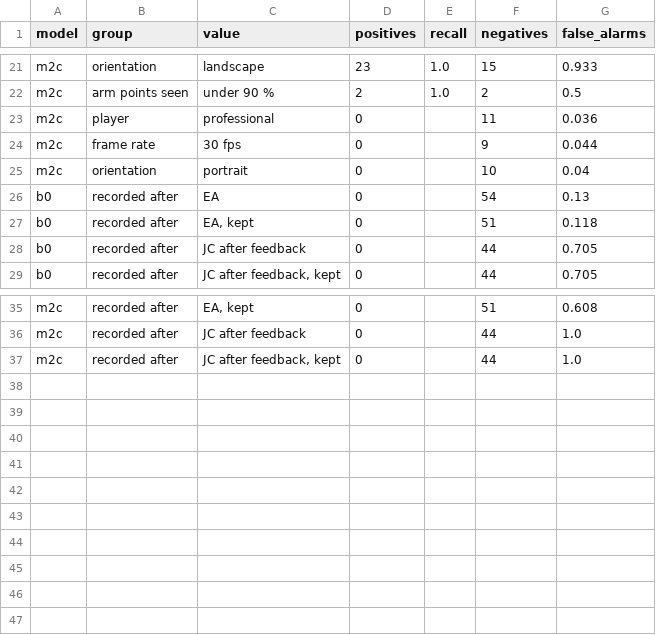
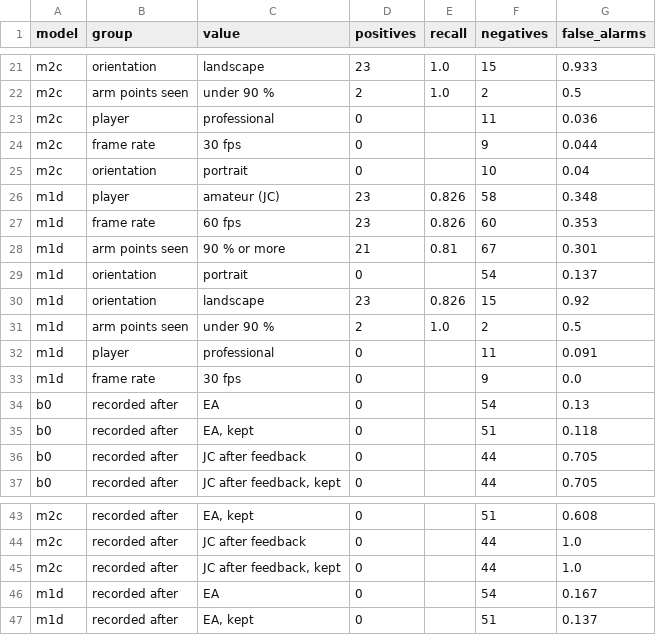
Before and after one commit to erneram/tennis-ai, a CSV file: experiments/serve/bias.csv, drawn as a sheet; only a part is shown, gaps mark what is left out.

Commit message:
feat(eval): M1d in the value and bias checks

```diff
--- a/experiments/serve/bias.csv
+++ b/experiments/serve/bias.csv
@@ -25,2 +25,10 @@ m2c,frame rate,30 fps,0,,9,0.044
 m2c,orientation,portrait,0,,10,0.04
+m1d,player,amateur (JC),23,0.826,58,0.348
+m1d,frame rate,60 fps,23,0.826,60,0.353
+m1d,arm points seen,90 % or more,21,0.81,67,0.301
+m1d,orientation,portrait,0,,54,0.137
+m1d,orientation,landscape,23,0.826,15,0.92
+m1d,arm points seen,under 90 %,2,1.0,2,0.5
+m1d,player,professional,0,,11,0.091
+m1d,frame rate,30 fps,0,,9,0.0
 b0,recorded after,EA,0,,54,0.13
@@ -37 +45,3 @@ m2c,recorded after,JC after feedback,0,,44,1.0
 m2c,recorded after,"JC after feedback, kept",0,,44,1.0
+m1d,recorded after,EA,0,,54,0.167
+m1d,recorded after,"EA, kept",0,,51,0.137
```
Also changed, not shown: experiments/serve/sensitivity.csv, experiments/serve/value.csv, 5 other files.
